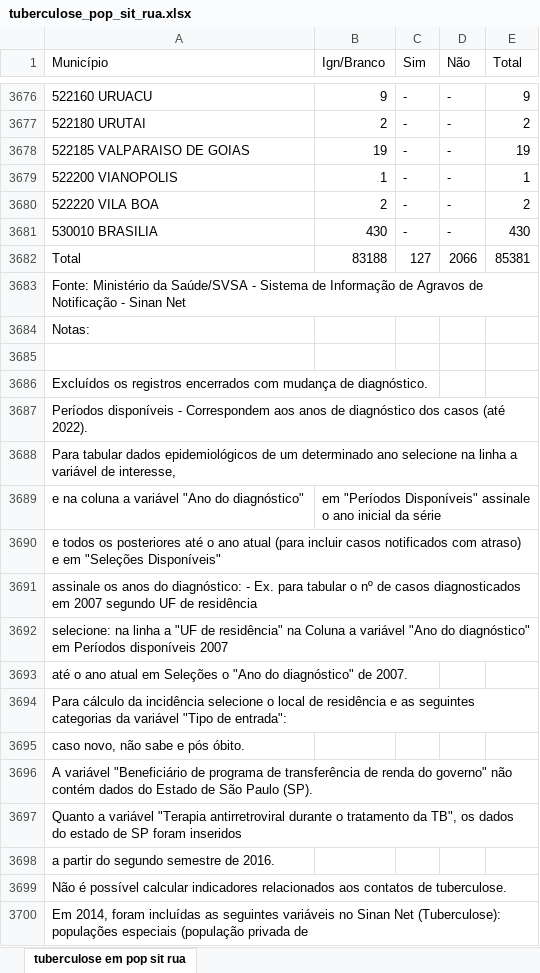
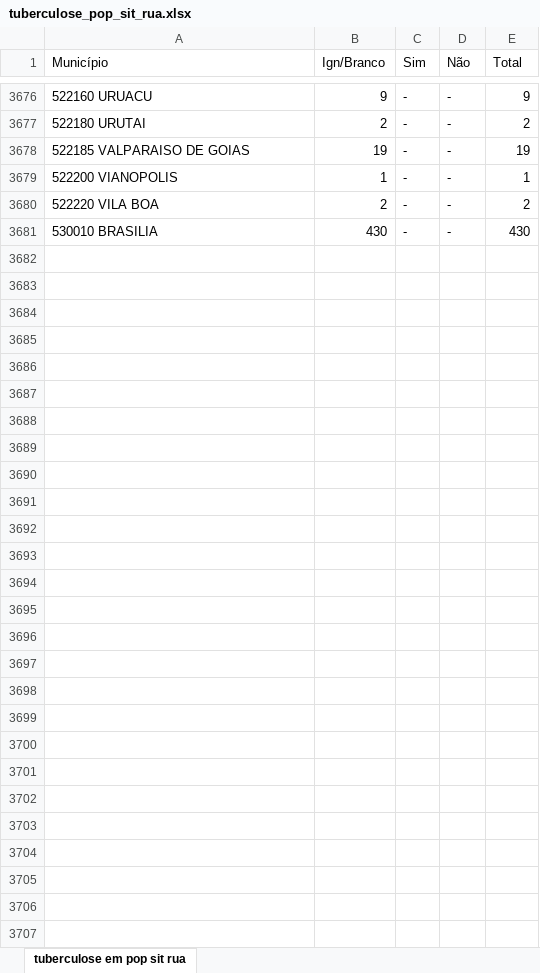
Before and after one commit to carneirogabrielly/Projeto-Microdados, an Excel workbook: planilhas/tuberculose_pop_sit_rua.xlsx, sheet tuberculose em pop sit rua, drawn as a sheet; only a part is shown, gaps mark what is left out; values as stored, in another font and other column widths than the file's, no borders; the diff covers the shown part only; the diff names each change by its address in the sheet, - before the commit and + after, or states it on an @@ line.

```diff
--- a/planilhas/tuberculose_pop_sit_rua.xlsx (sheet tuberculose em pop sit rua)
+++ b/planilhas/tuberculose_pop_sit_rua.xlsx (sheet tuberculose em pop sit rua)
-row 3682: Total | 83188 | 127 | 2066 | 85381
-row 3683: Fonte: Ministério da Saúde/SVSA - Sistema de Informação de Agravos de Notificação - Sinan Net
-row 3684: Notas:
-row 3685: (empty)
-row 3686: Excluídos os registros encerrados com mudança de diagnóstico.
-row 3687: Períodos disponíveis - Correspondem aos anos de diagnóstico dos casos (até 2022).
-row 3688: Para tabular dados epidemiológicos de um determinado ano selecione na linha a variável de interesse,
-row 3689: e na coluna a variável "Ano do diagnóstico" | em "Períodos Disponíveis" assinale o ano inicial da série
-row 3690: e todos os posteriores até o ano atual (para incluir casos notificados com atraso) e em "Seleções Disponíveis"
-row 3691: assinale os anos do diagnóstico: - Ex. para tabular o nº de casos diagnosticados em 2007 segundo UF de residência
-row 3692: selecione: na linha a "UF de residência" na Coluna a variável "Ano do diagnóstico" em Períodos disponíveis 2007
-row 3693: até o ano atual em Seleções o "Ano do diagnóstico" de 2007.
-row 3694: Para cálculo da incidência selecione o local de residência e as seguintes categorias da variável "Tipo de entrada":
-row 3695: caso novo, não sabe e pós óbito.
-row 3696: A variável "Beneficiário de programa de transferência de renda do governo" não contém dados do Estado de São Paulo (SP).
-row 3697: Quanto a variável "Terapia antirretroviral durante o tratamento da TB", os dados do estado de SP foram inseridos
-row 3698: a partir do segundo semestre de 2016.
-row 3699: Não é possível calcular indicadores relacionados aos contatos de tuberculose.
-row 3700: Em 2014, foram incluídas as seguintes variáveis no Sinan Net (Tuberculose): populações especiais (população privada de
```
Also changed, not shown: 17 removed rows elsewhere in this sheet, planilhas/Idade_população.xlsx, planilhas/Tuberculose.xlsx, 16 other files.
